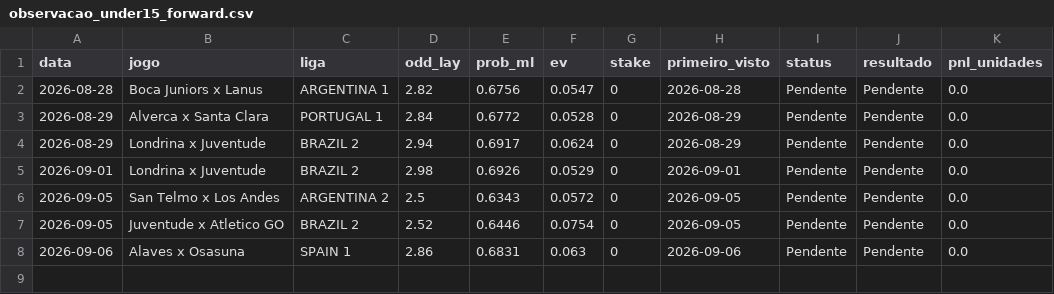
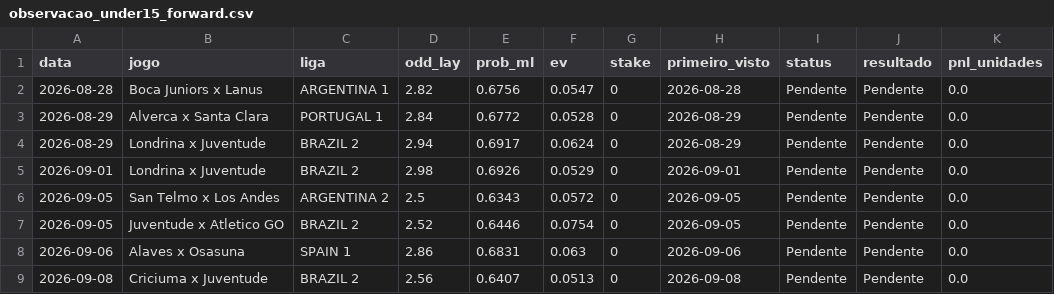
Before and after one commit to rpthiago/ARKAD_PROD, a CSV file: observacao_under15_forward.csv, drawn as a sheet.

Commit message:
update: observacao under15 forward 08/09/2026

```diff
--- a/observacao_under15_forward.csv
+++ b/observacao_under15_forward.csv
@@ -8 +8,2 @@
 2026-09-06,Alaves x Osasuna,SPAIN 1,2.86,0.6831,0.063,0,2026-09-06,Pendente,Pendente,0.0
+2026-09-08,Criciuma x Juventude,BRAZIL 2,2.56,0.6407,0.0513,0,2026-09-08,Pendente,Pendente,0.0
```
